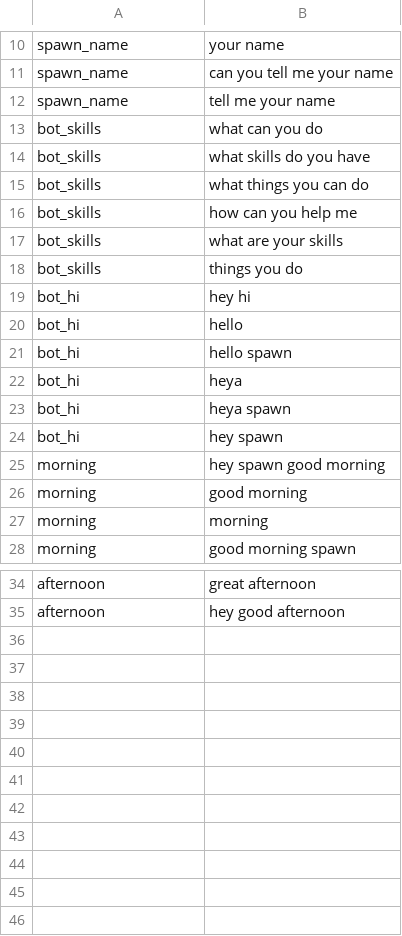
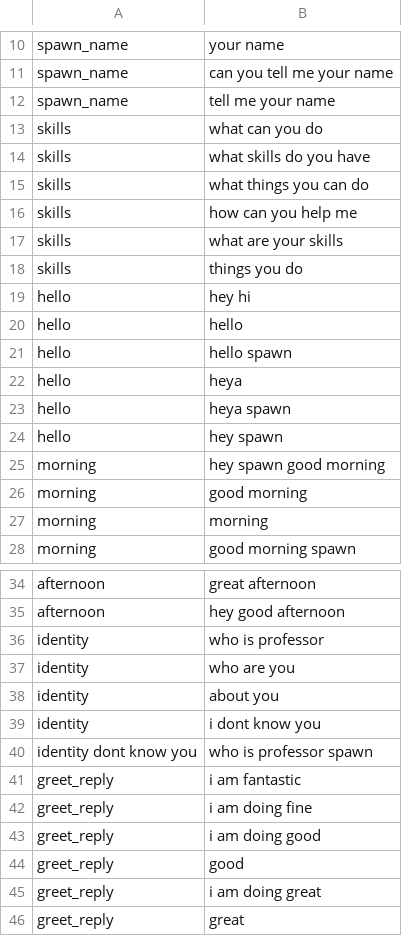
Before and after one commit to spawn08/SpawN-ML-Bot-Backend, a CSV file: training_data/data_spawn.csv, drawn as a sheet; only a part is shown, gaps mark what is left out.

Commit message:
update file

```diff
--- a/training_data/data_spawn.csv
+++ b/training_data/data_spawn.csv
@@ -12,14 +12,14 @@ spawn_name,can you tell me your name
 spawn_name,tell me your name
-bot_skills,what can you do
-bot_skills,what skills do you have
-bot_skills,what things you can do
-bot_skills,how can you help me
-bot_skills,what are your skills
-bot_skills,things you do
-bot_hi,hey hi
-bot_hi,hello
-bot_hi,hello spawn
-bot_hi,heya
-bot_hi,heya spawn
-bot_hi,hey spawn
+skills,what can you do
+skills,what skills do you have
+skills,what things you can do
+skills,how can you help me
+skills,what are your skills
+skills,things you do
+hello,hey hi
+hello,hello
+hello,hello spawn
+hello,heya
+hello,heya spawn
+hello,hey spawn
 morning,hey spawn good morning
@@ -35 +35,12 @@ afternoon,great afternoon
 afternoon,hey good afternoon
+identity,who is professor
+identity,who are you
+identity,about you
+identity,i dont know you
+identity dont know you,who is professor spawn
+greet_reply,i am fantastic
+greet_reply,i am doing fine
+greet_reply,i am doing good
+greet_reply,good
+greet_reply,i am doing great
+greet_reply,great
```
